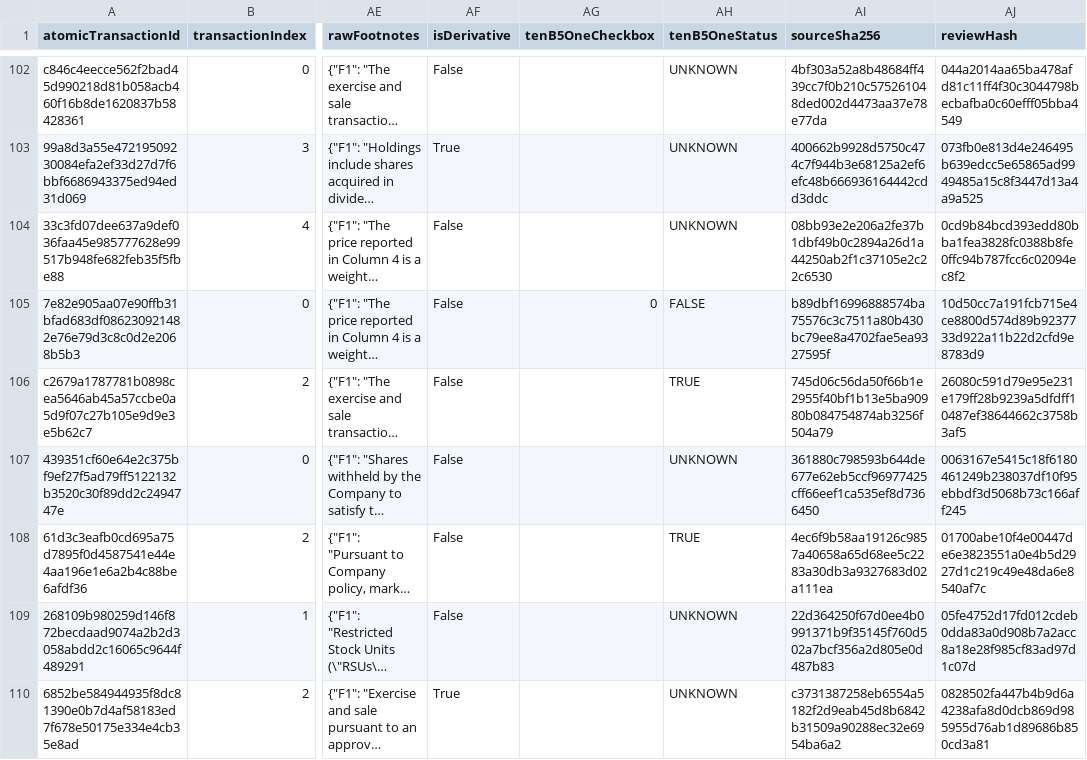
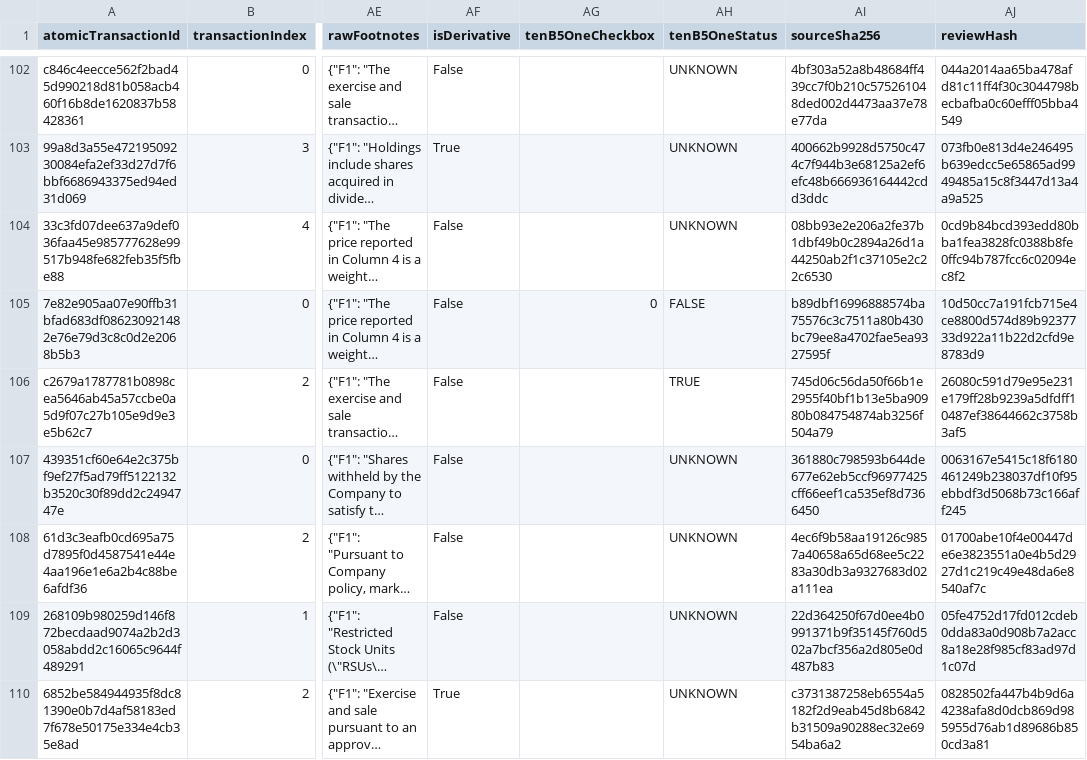
Before and after one commit to herdsignal/herdsignal, a CSV file: data/reports/sec_form4_review_adjudicated_v1.csv, drawn as a sheet; only a part is shown, gaps mark what is left out; long unchanged cells end in …; the diff names each change by its address in the sheet, - before the commit and + after, or states it on an @@ line.

Commit message:
fix: Form 4 10b5-1 근거 판정 강화

```diff
--- a/data/reports/sec_form4_review_adjudicated_v1.csv
+++ b/data/reports/sec_form4_review_adjudicated_v1.csv
-AH108 (tenB5OneStatus): TRUE
+AH108 (tenB5OneStatus): UNKNOWN
```
Also changed, not shown: data/reports/sec_form4_source_review_v1.csv, 11 other files.
